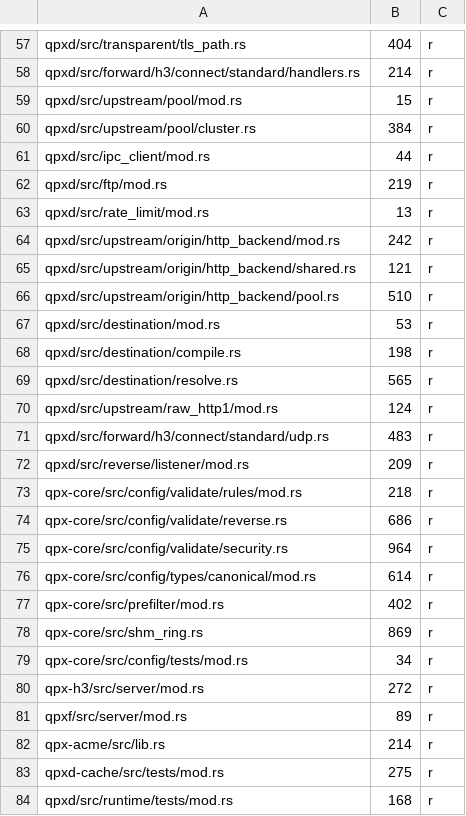
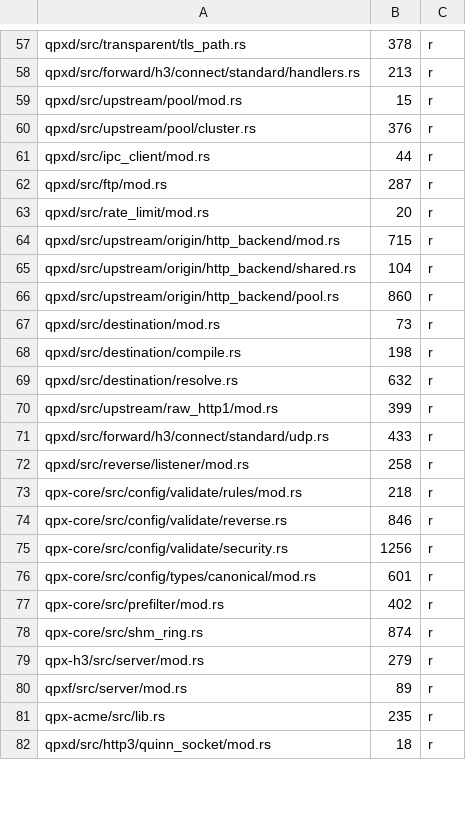
Before and after one commit to t-koba/qpx, a TSV file: xtask/loc-budgets.tsv, drawn as a sheet; only a part is shown, gaps mark what is left out; the shorter side is filled out with more unchanged rows; removed rows and columns are numbered as before the commit, all else as after; the diff covers the shown part only; the diff names each change by its address in the sheet, - before the commit and + after, or states it on an @@ line.

```diff
--- a/xtask/loc-budgets.tsv
+++ b/xtask/loc-budgets.tsv
-B57: 404
+B57: 378
-B58: 214
+B58: 213
-B60: 384
+B60: 376
-B62: 219
+B62: 287
-B63: 13
+B63: 20
-B64: 242
+B64: 715
-B65: 121
+B65: 104
-B66: 510
+B66: 860
-B67: 53
+B67: 73
-B69: 565
+B69: 632
-B70: 124
+B70: 399
-B71: 483
+B71: 433
-B72: 209
+B72: 258
-B74: 686
+B74: 846
-B75: 964
+B75: 1256
-B76: 614
+B76: 601
-B78: 869
+B78: 874
-row 79: qpx-core/src/config/tests/mod.rs | 34 | r
-B79: 272
+B79: 279
-B81: 214
+B81: 235
-row 83: qpxd-cache/src/tests/mod.rs | 275 | r
-row 84: qpxd/src/runtime/tests/mod.rs | 168 | r
```
Also changed, not shown: 8 removed rows and 69 edited cells elsewhere in this file, 3 other files.
